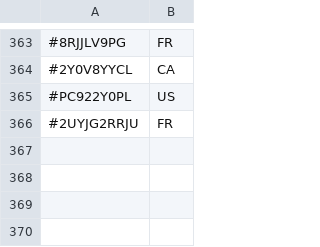
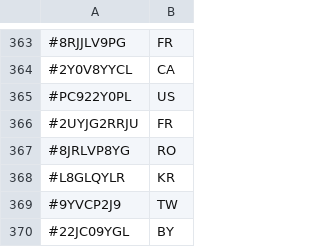
Before and after one commit to TheDyingShow/brawl-ranked-list, a CSV file: countries.csv, drawn as a sheet; only a part is shown, gaps mark what is left out; the diff names each change by its address in the sheet, - before the commit and + after, or states it on an @@ line.

Commit message:
Add new country codes to countries.csv

```diff
--- a/countries.csv
+++ b/countries.csv
+row 367: #8JRLVP8YG | RO
+row 368: #L8GLQYLR | KR
+row 369: #9YVCP2J9 | TW
+row 370: #22JC09YGL | BY
```
